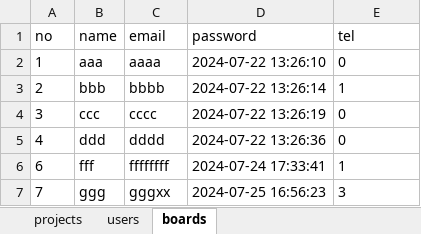
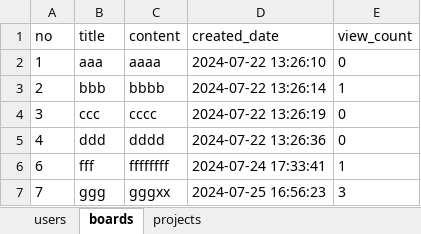
Before and after one commit to cute-kkiri/bitcamp-study, an Excel workbook: myapp/app/data.xlsx, sheet boards, drawn as a sheet; values as stored, in another font and other column widths than the file's, no borders; the diff names each change by its address in the sheet, - before the commit and + after, or states it on an @@ line.

```diff
--- a/myapp/app/data.xlsx (sheet boards)
+++ b/myapp/app/data.xlsx (sheet boards)
@@ sheet tab order changed: users | boards | projects @@
-B1: name
+B1: title
-C1: email
+C1: content
-D1: password
+D1: created_date
-E1: tel
+E1: view_count
```
Also changed, not shown: sheet projects, 25 other files.
